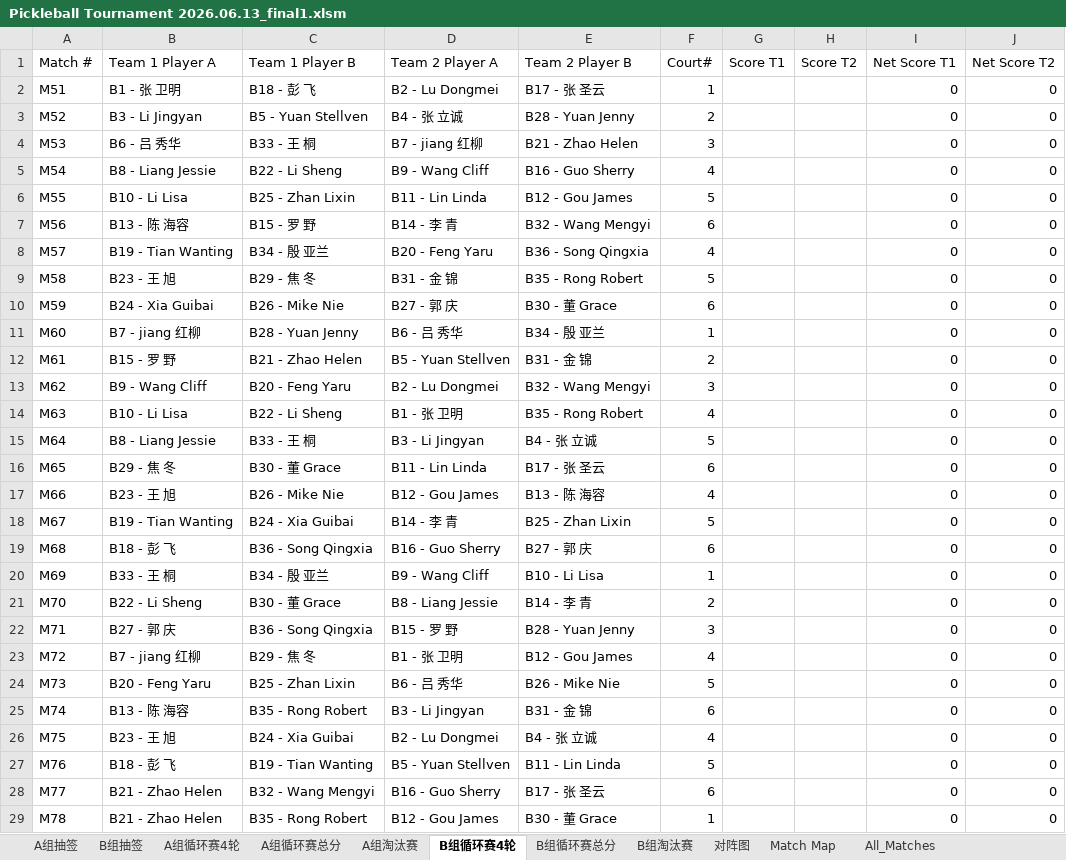
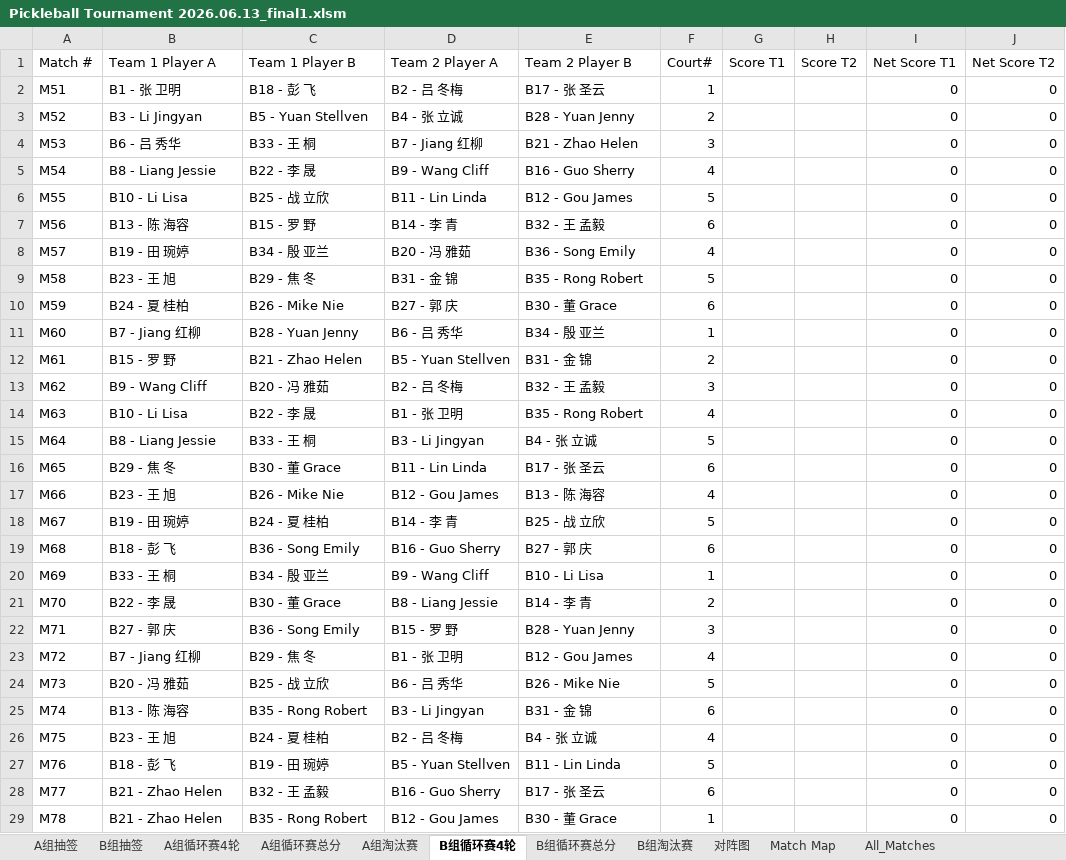
Before and after one commit to froster2006/wcca_pb_game_big_screen, an Excel workbook: Pickleball Tournament 2026.06.13_final1.xlsm, sheet B组循环赛4轮, drawn as a sheet; only a part is shown; values as stored, in another font and other column widths than the file's, no cell formats; charts and pictures not drawn; the diff covers the shown part only; the diff names each change by its address in the sheet, - before the commit and + after, or states it on an @@ line.

```diff
--- a/Pickleball Tournament 2026.06.13_final1.xlsm (sheet B组循环赛4轮)
+++ b/Pickleball Tournament 2026.06.13_final1.xlsm (sheet B组循环赛4轮)
-D2 (Team 2 Player A): B2 - Lu Dongmei
+D2 (Team 2 Player A): B2 - 吕 冬梅
-D4 (Team 2 Player A): B7 - jiang 红柳
+D4 (Team 2 Player A): B7 - Jiang 红柳
-C5 (Team 1 Player B): B22 - Li Sheng
+C5 (Team 1 Player B): B22 - 李 晟
-C6 (Team 1 Player B): B25 - Zhan Lixin
+C6 (Team 1 Player B): B25 - 战 立欣
-E7 (Team 2 Player B): B32 - Wang Mengyi
+E7 (Team 2 Player B): B32 - 王 孟毅
-B8 (Team 1 Player A): B19 - Tian Wanting
+B8 (Team 1 Player A): B19 - 田 琬婷
-D8 (Team 2 Player A): B20 - Feng Yaru
+D8 (Team 2 Player A): B20 - 冯 雅茹
-E8 (Team 2 Player B): B36 - Song Qingxia
+E8 (Team 2 Player B): B36 - Song Emily
-B10 (Team 1 Player A): B24 - Xia Guibai
+B10 (Team 1 Player A): B24 - 夏 桂柏
-B11 (Team 1 Player A): B7 - jiang 红柳
+B11 (Team 1 Player A): B7 - Jiang 红柳
-C13 (Team 1 Player B): B20 - Feng Yaru
+C13 (Team 1 Player B): B20 - 冯 雅茹
-D13 (Team 2 Player A): B2 - Lu Dongmei
+D13 (Team 2 Player A): B2 - 吕 冬梅
-E13 (Team 2 Player B): B32 - Wang Mengyi
+E13 (Team 2 Player B): B32 - 王 孟毅
-C14 (Team 1 Player B): B22 - Li Sheng
+C14 (Team 1 Player B): B22 - 李 晟
-B18 (Team 1 Player A): B19 - Tian Wanting
+B18 (Team 1 Player A): B19 - 田 琬婷
-C18 (Team 1 Player B): B24 - Xia Guibai
+C18 (Team 1 Player B): B24 - 夏 桂柏
-E18 (Team 2 Player B): B25 - Zhan Lixin
+E18 (Team 2 Player B): B25 - 战 立欣
-C19 (Team 1 Player B): B36 - Song Qingxia
+C19 (Team 1 Player B): B36 - Song Emily
-B21 (Team 1 Player A): B22 - Li Sheng
+B21 (Team 1 Player A): B22 - 李 晟
-C22 (Team 1 Player B): B36 - Song Qingxia
+C22 (Team 1 Player B): B36 - Song Emily
-B23 (Team 1 Player A): B7 - jiang 红柳
+B23 (Team 1 Player A): B7 - Jiang 红柳
-B24 (Team 1 Player A): B20 - Feng Yaru
+B24 (Team 1 Player A): B20 - 冯 雅茹
-C24 (Team 1 Player B): B25 - Zhan Lixin
+C24 (Team 1 Player B): B25 - 战 立欣
-C26 (Team 1 Player B): B24 - Xia Guibai
+C26 (Team 1 Player B): B24 - 夏 桂柏
-D26 (Team 2 Player A): B2 - Lu Dongmei
+D26 (Team 2 Player A): B2 - 吕 冬梅
-C27 (Team 1 Player B): B19 - Tian Wanting
+C27 (Team 1 Player B): B19 - 田 琬婷
-C28 (Team 1 Player B): B32 - Wang Mengyi
+C28 (Team 1 Player B): B32 - 王 孟毅
```
Also changed, not shown: 9 edited cells elsewhere in this sheet, sheet All_Matches, sheet A组循环赛4轮, sheet B组循环赛总分, sheet A组循环赛总分, sheet B组抽签, sheet A组淘汰赛, 2 more sheets, cell formats, charts or pictures, 4 other files.
